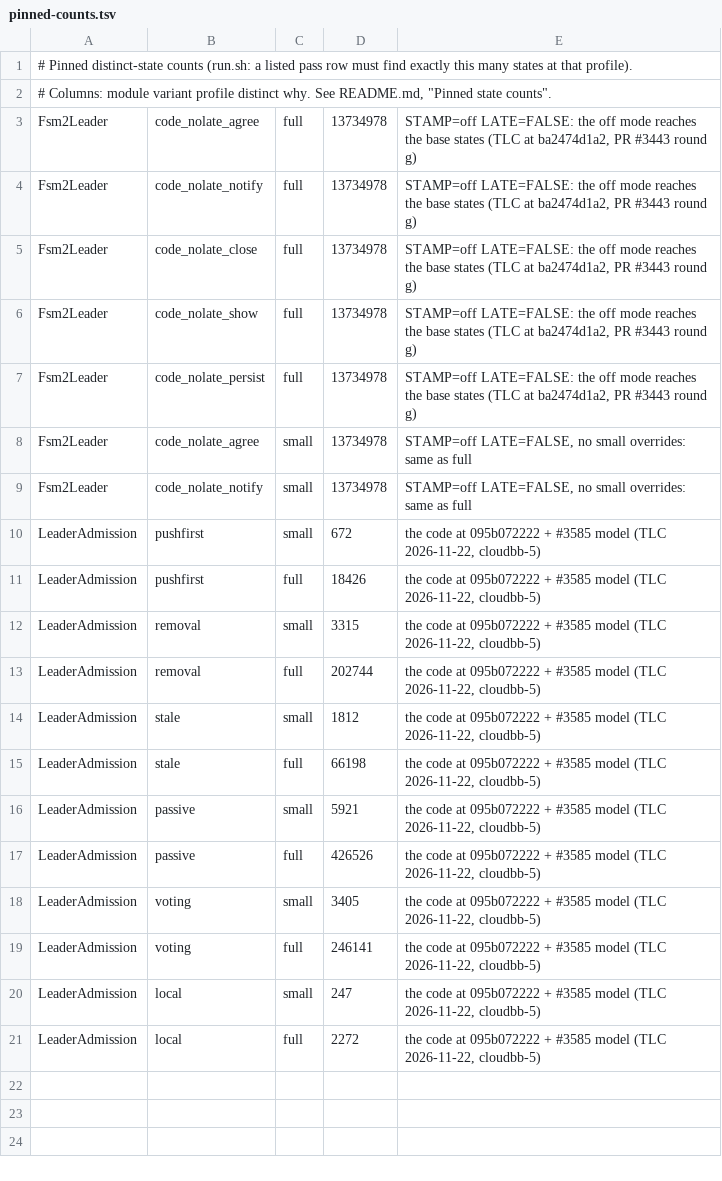
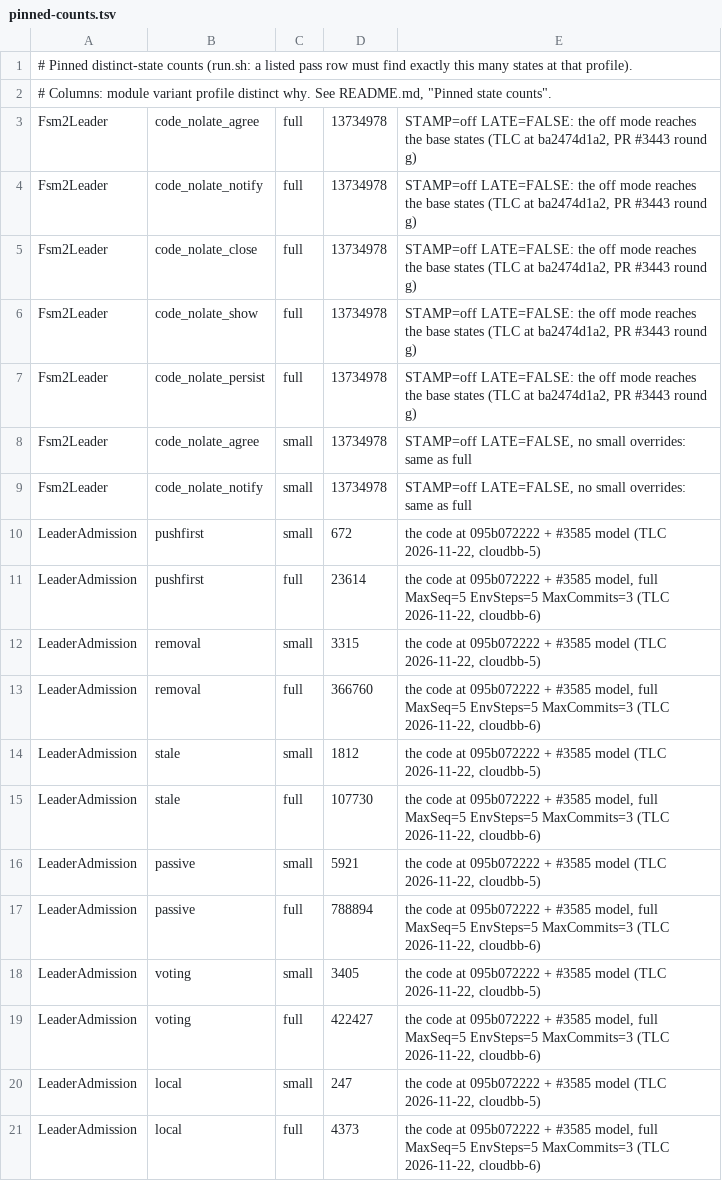
Before and after one commit to pragmaticalabs/pragmatica, a TSV file: tools/tla/pinned-counts.tsv, drawn as a sheet.

Commit message:
test: pin LeaderAdmission full counts at the raised bounds (Refs #3585)

```diff
--- a/tools/tla/pinned-counts.tsv
+++ b/tools/tla/pinned-counts.tsv
@@ -10,12 +10,12 @@ Fsm2Leader	code_nolate_notify	small	13734978	STAMP=off LATE=FALSE, no small over
 LeaderAdmission	pushfirst	small	672	the code at 095b072222 + #3585 model (TLC 2026-11-22, cloudbb-5)
-LeaderAdmission	pushfirst	full	18426	the code at 095b072222 + #3585 model (TLC 2026-11-22, cloudbb-5)
+LeaderAdmission	pushfirst	full	23614	the code at 095b072222 + #3585 model, full MaxSeq=5 EnvSteps=5 MaxCommits=3 (TLC 2026-11-22, cloudbb-6)
 LeaderAdmission	removal	small	3315	the code at 095b072222 + #3585 model (TLC 2026-11-22, cloudbb-5)
-LeaderAdmission	removal	full	202744	the code at 095b072222 + #3585 model (TLC 2026-11-22, cloudbb-5)
+LeaderAdmission	removal	full	366760	the code at 095b072222 + #3585 model, full MaxSeq=5 EnvSteps=5 MaxCommits=3 (TLC 2026-11-22, cloudbb-6)
 LeaderAdmission	stale	small	1812	the code at 095b072222 + #3585 model (TLC 2026-11-22, cloudbb-5)
-LeaderAdmission	stale	full	66198	the code at 095b072222 + #3585 model (TLC 2026-11-22, cloudbb-5)
+LeaderAdmission	stale	full	107730	the code at 095b072222 + #3585 model, full MaxSeq=5 EnvSteps=5 MaxCommits=3 (TLC 2026-11-22, cloudbb-6)
 LeaderAdmission	passive	small	5921	the code at 095b072222 + #3585 model (TLC 2026-11-22, cloudbb-5)
-LeaderAdmission	passive	full	426526	the code at 095b072222 + #3585 model (TLC 2026-11-22, cloudbb-5)
+LeaderAdmission	passive	full	788894	the code at 095b072222 + #3585 model, full MaxSeq=5 EnvSteps=5 MaxCommits=3 (TLC 2026-11-22, cloudbb-6)
 LeaderAdmission	voting	small	3405	the code at 095b072222 + #3585 model (TLC 2026-11-22, cloudbb-5)
-LeaderAdmission	voting	full	246141	the code at 095b072222 + #3585 model (TLC 2026-11-22, cloudbb-5)
+LeaderAdmission	voting	full	422427	the code at 095b072222 + #3585 model, full MaxSeq=5 EnvSteps=5 MaxCommits=3 (TLC 2026-11-22, cloudbb-6)
 LeaderAdmission	local	small	247	the code at 095b072222 + #3585 model (TLC 2026-11-22, cloudbb-5)
-LeaderAdmission	local	full	2272	the code at 095b072222 + #3585 model (TLC 2026-11-22, cloudbb-5)
+LeaderAdmission	local	full	4373	the code at 095b072222 + #3585 model, full MaxSeq=5 EnvSteps=5 MaxCommits=3 (TLC 2026-11-22, cloudbb-6)
```
